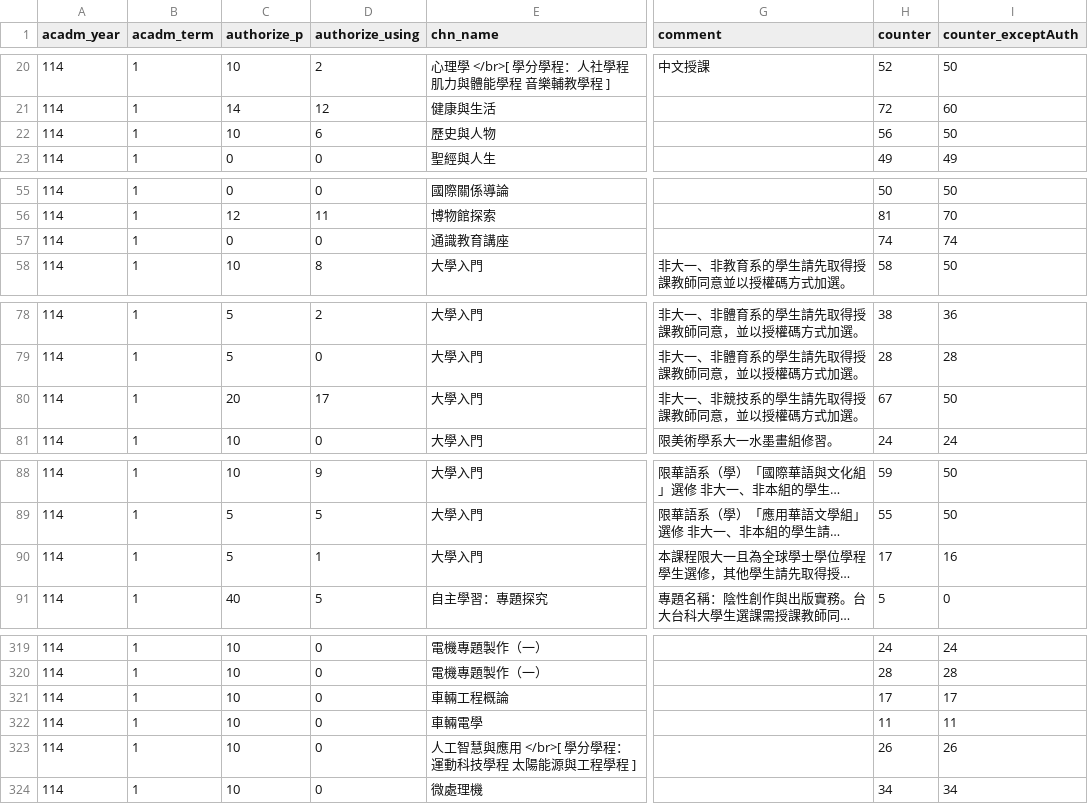
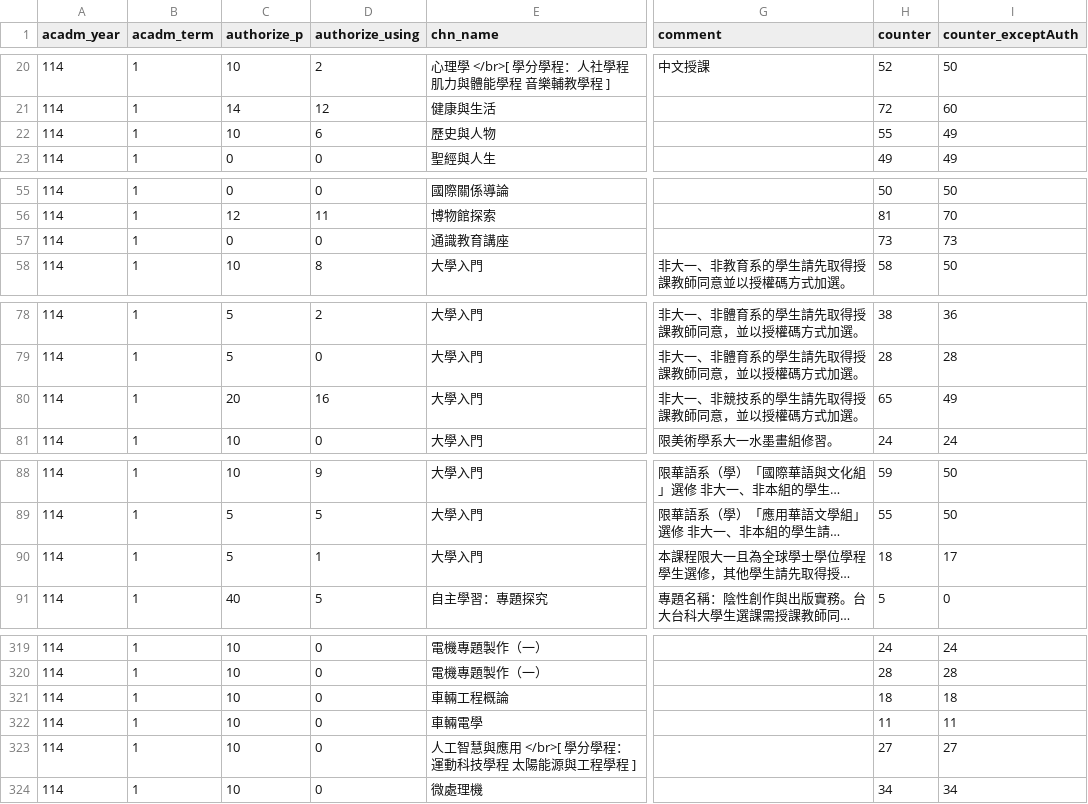
Before and after one commit to sun92122/ntnux-frontend, a TSV file: public/data/114-1/1.tsv, drawn as a sheet; only a part is shown, gaps mark what is left out; long unchanged cells end in …; the diff covers the shown part only; the diff names each change by its address in the sheet, - before the commit and + after, or states it on an @@ line.

```diff
--- a/public/data/114-1/1.tsv
+++ b/public/data/114-1/1.tsv
-H22 (counter): 56
+H22 (counter): 55
-I22 (counter_exceptAuth): 50
+I22 (counter_exceptAuth): 49
-H57 (counter): 74
+H57 (counter): 73
-I57 (counter_exceptAuth): 74
+I57 (counter_exceptAuth): 73
-D80 (authorize_using): 17
+D80 (authorize_using): 16
-H80 (counter): 67
+H80 (counter): 65
-I80 (counter_exceptAuth): 50
+I80 (counter_exceptAuth): 49
-H90 (counter): 17
+H90 (counter): 18
-I90 (counter_exceptAuth): 16
+I90 (counter_exceptAuth): 17
-H321 (counter): 17
+H321 (counter): 18
-I321 (counter_exceptAuth): 17
+I321 (counter_exceptAuth): 18
-H323 (counter): 26
+H323 (counter): 27
-I323 (counter_exceptAuth): 26
+I323 (counter_exceptAuth): 27
```
Also changed, not shown: 12 edited cells elsewhere in this file, public/data/114-1/0.tsv, public/data/114-1/2.tsv, 4 other files.
